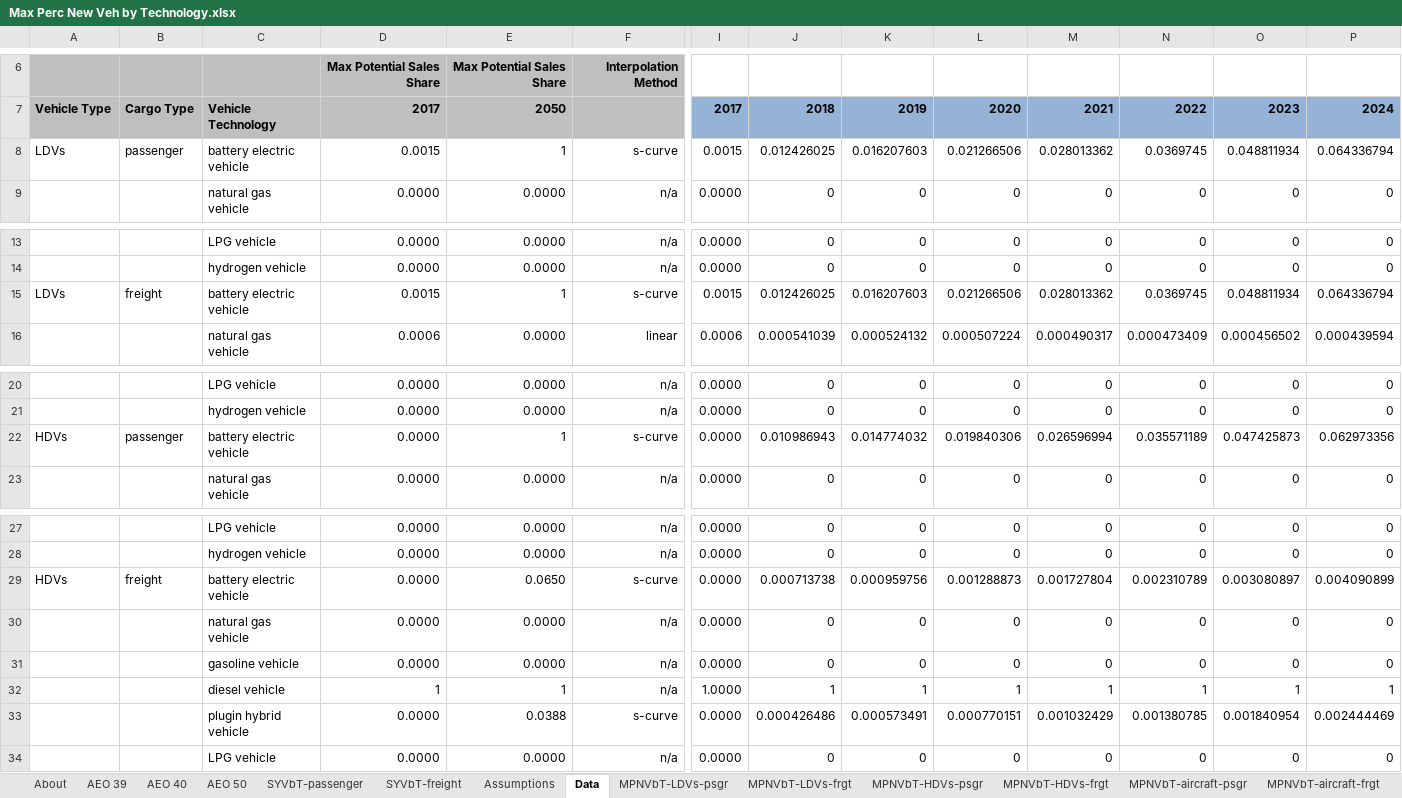
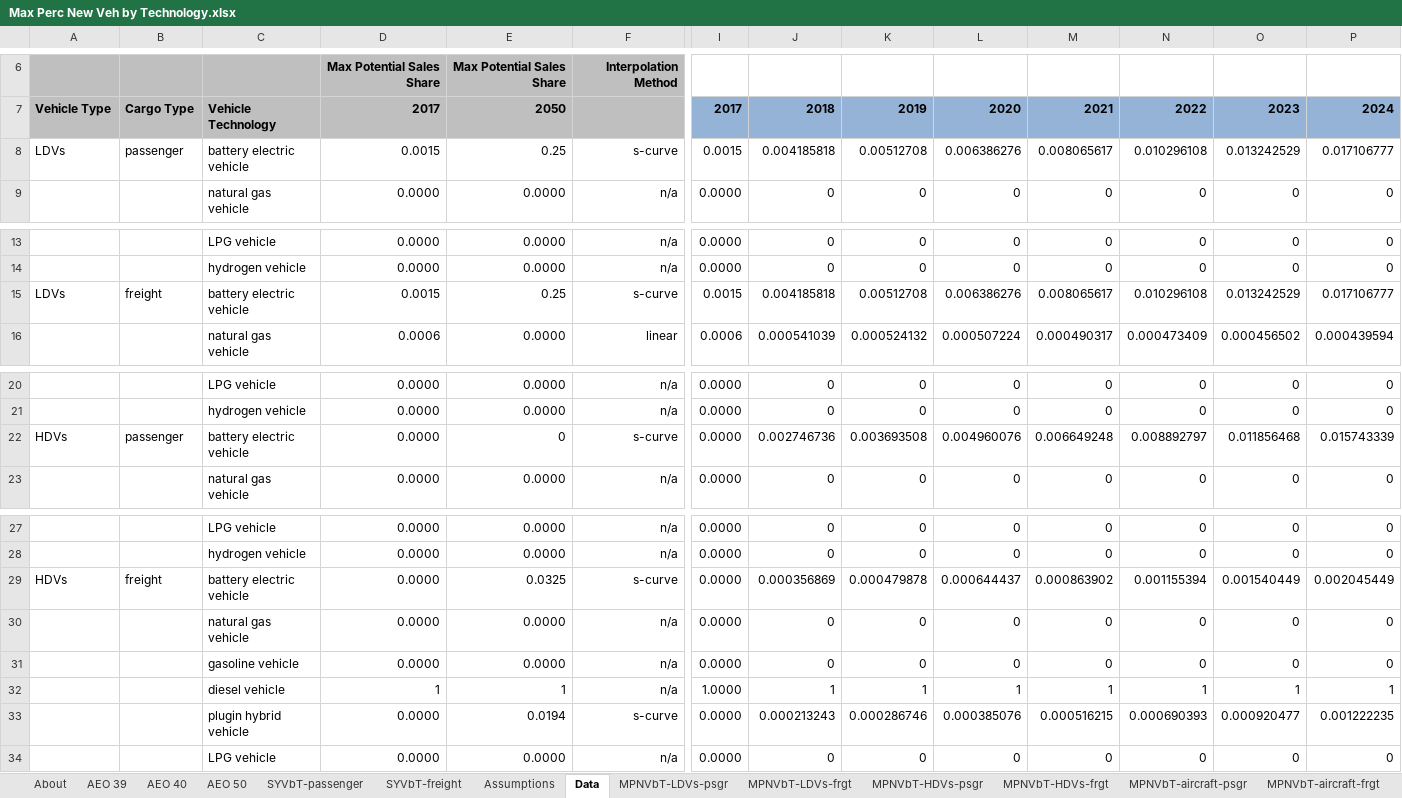
Before and after one commit to EnergyInnovation/eps-brazil, an Excel workbook: InputData/trans/MPNVbT/Max Perc New Veh by Technology.xlsx, sheet Data, drawn as a sheet; only a part is shown, gaps mark what is left out; values as stored, in another font and other column widths than the file's, no borders; removed rows and columns are numbered as before the commit, all else as after; rows hold the shown columns only; the diff names each change by its address in the sheet, - before the commit and + after, or states it on an @@ line.

```diff
--- a/InputData/trans/MPNVbT/Max Perc New Veh by Technology.xlsx (sheet Data)
+++ b/InputData/trans/MPNVbT/Max Perc New Veh by Technology.xlsx (sheet Data)
-row 8: LDVs | passenger | battery electric vehicle | 0.0015 | 1 | s-curve | 0.0015 | 0.012426025 | 0.016207603 | 0.021266506 | 0.028013362 | 0.0369745 | 0.048811934 | 0.064336794
+row 8: LDVs | passenger | battery electric vehicle | 0.0015 | 0.25 | s-curve | 0.0015 | 0.004185818 | 0.00512708 | 0.006386276 | 0.008065617 | 0.010296108 | 0.013242529 | 0.017106777
-row 15: LDVs | freight | battery electric vehicle | 0.0015 | 1 | s-curve | 0.0015 | 0.012426025 | 0.016207603 | 0.021266506 | 0.028013362 | 0.0369745 | 0.048811934 | 0.064336794
+row 15: LDVs | freight | battery electric vehicle | 0.0015 | 0.25 | s-curve | 0.0015 | 0.004185818 | 0.00512708 | 0.006386276 | 0.008065617 | 0.010296108 | 0.013242529 | 0.017106777
-row 22: HDVs | passenger | battery electric vehicle | 0.0000 | 1 | s-curve | 0.0000 | 0.010986943 | 0.014774032 | 0.019840306 | 0.026596994 | 0.035571189 | 0.047425873 | 0.062973356
+row 22: HDVs | passenger | battery electric vehicle | 0.0000 | 0 | s-curve | 0.0000 | 0.002746736 | 0.003693508 | 0.004960076 | 0.006649248 | 0.008892797 | 0.011856468 | 0.015743339
-row 29: HDVs | freight | battery electric vehicle | 0.0000 | 0.0650 | s-curve | 0.0000 | 0.000713738 | 0.000959756 | 0.001288873 | 0.001727804 | 0.002310789 | 0.003080897 | 0.004090899
+row 29: HDVs | freight | battery electric vehicle | 0.0000 | 0.0325 | s-curve | 0.0000 | 0.000356869 | 0.000479878 | 0.000644437 | 0.000863902 | 0.001155394 | 0.001540449 | 0.002045449
-row 33:  |  | plugin hybrid vehicle | 0.0000 | 0.0388 | s-curve | 0.0000 | 0.000426486 | 0.000573491 | 0.000770151 | 0.001032429 | 0.001380785 | 0.001840954 | 0.002444469
+row 33:  |  | plugin hybrid vehicle | 0.0000 | 0.0194 | s-curve | 0.0000 | 0.000213243 | 0.000286746 | 0.000385076 | 0.000516215 | 0.000690393 | 0.000920477 | 0.001222235
```
Also changed, not shown: sheet MPNVbT-HDVs-frgt, sheet MPNVbT-HDVs-psgr, sheet MPNVbT-LDVs-psgr, sheet MPNVbT-LDVs-frgt, sheet About, sheet Assumptions, 4 other files.
